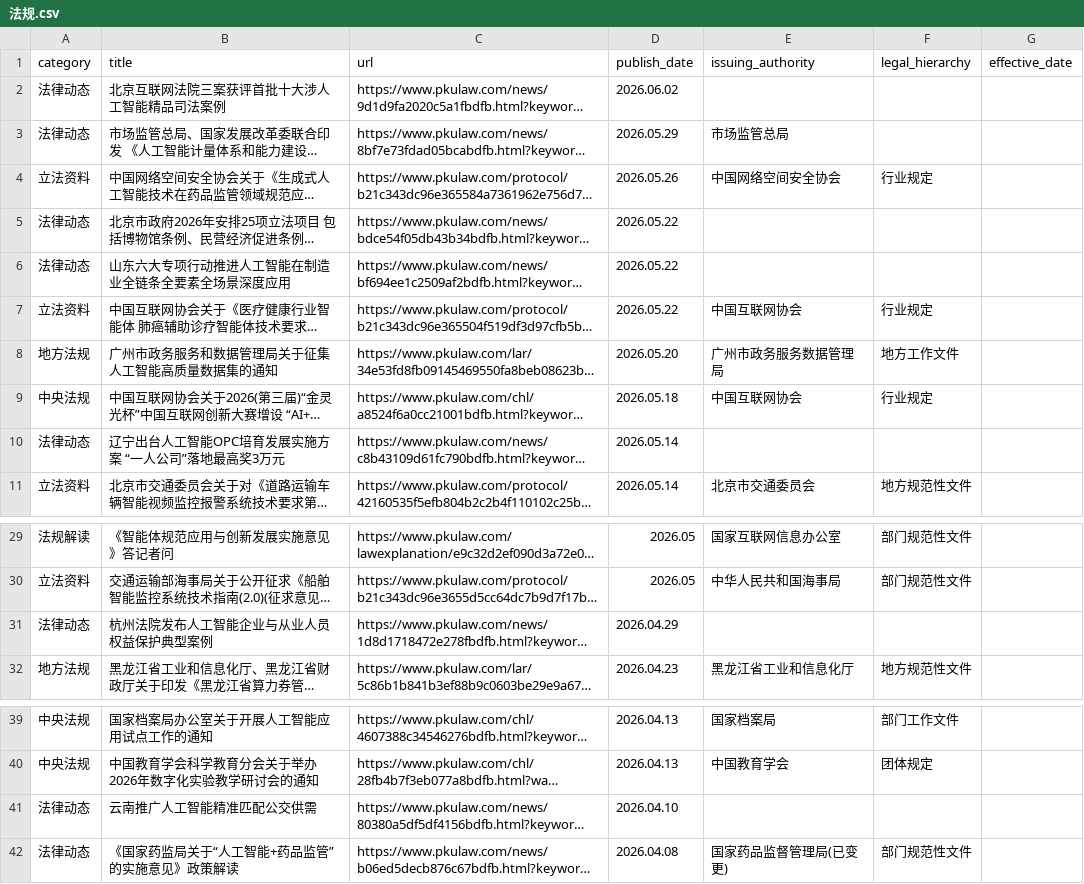
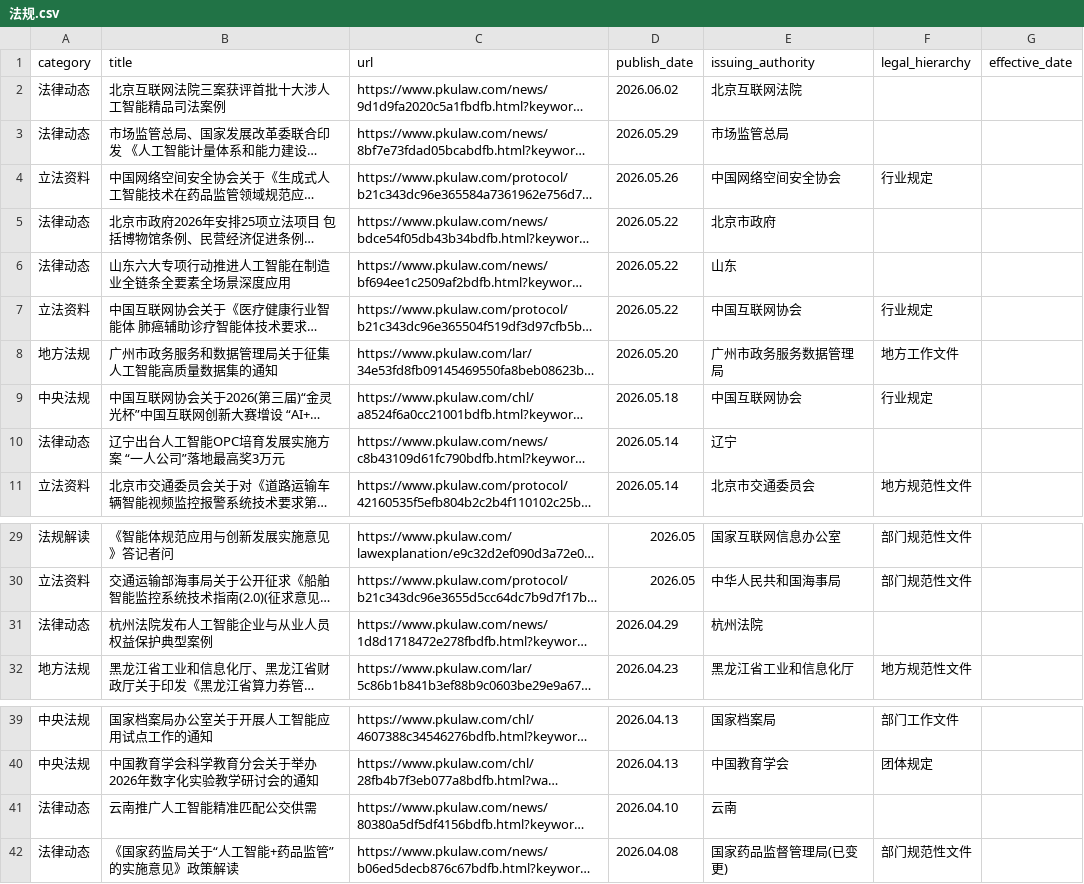
Before and after one commit to youngfish42/law_query, a CSV file: 法规.csv, drawn as a sheet; only a part is shown, gaps mark what is left out; long unchanged cells end in …; the diff names each change by its address in the sheet, - before the commit and + after, or states it on an @@ line.

Commit message:
Auto-update law data and timestamp

```diff
--- a/法规.csv
+++ b/法规.csv
-E2 (issuing_authority): (empty)
+E2 (issuing_authority): 北京互联网法院
-E5 (issuing_authority): (empty)
+E5 (issuing_authority): 北京市政府
-E6 (issuing_authority): (empty)
+E6 (issuing_authority): 山东
-E10 (issuing_authority): (empty)
+E10 (issuing_authority): 辽宁
-E31 (issuing_authority): (empty)
+E31 (issuing_authority): 杭州法院
-E41 (issuing_authority): (empty)
+E41 (issuing_authority): 云南
```
Also changed, not shown: 2 other files.
